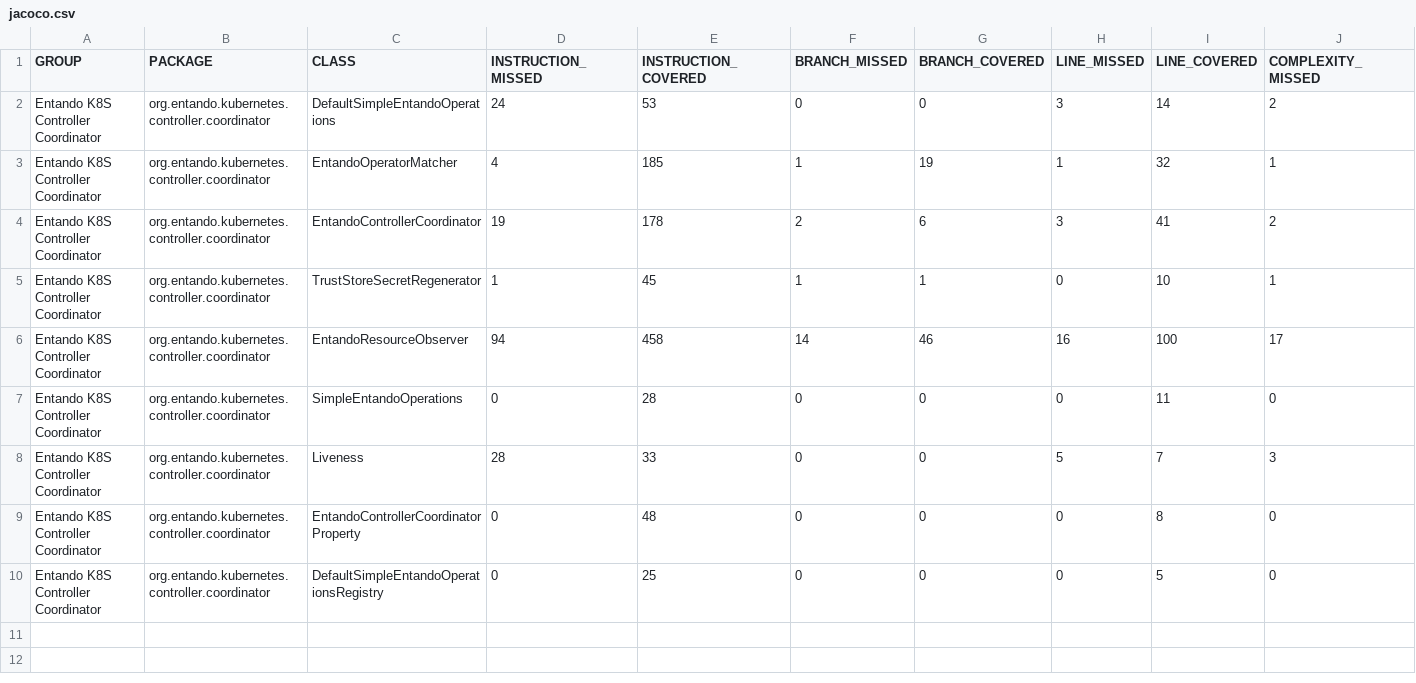
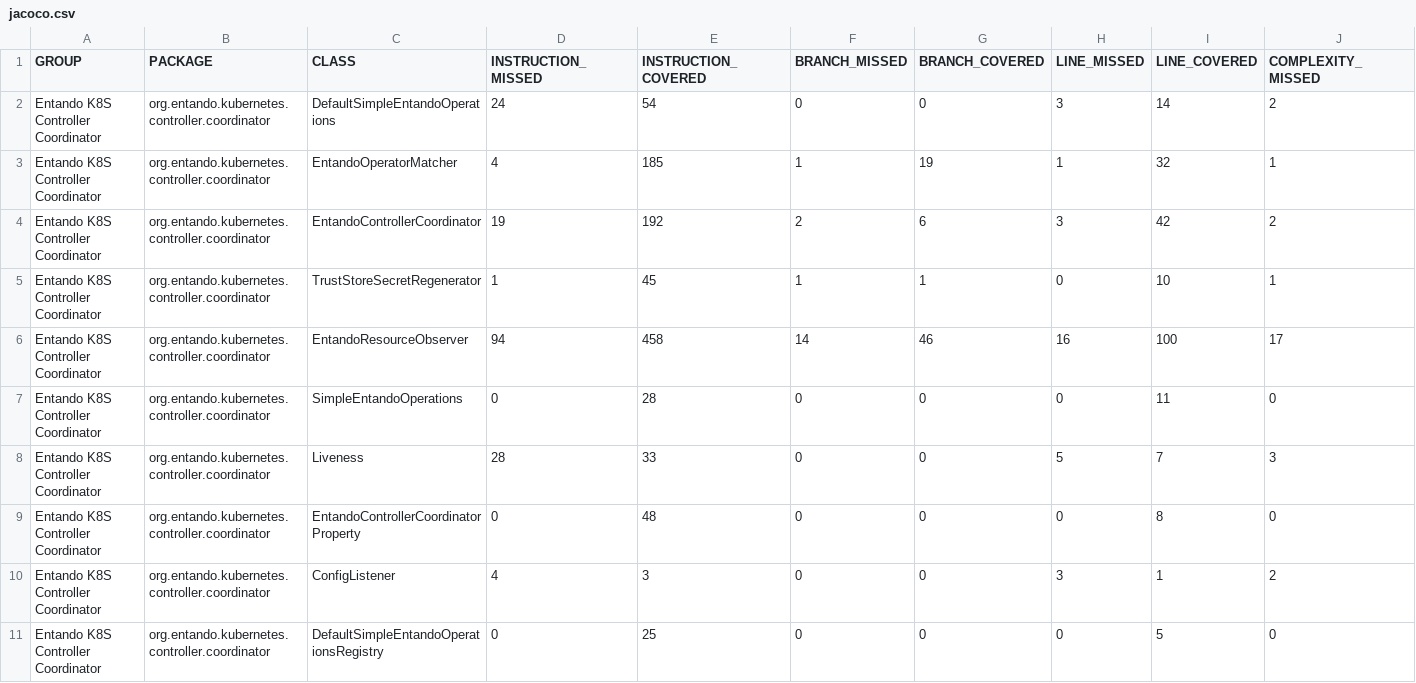
Before and after one commit to entando-k8s/devops-results-06-07-2021, a CSV file: entando-k8s-controller-coordinator/PR-70/jacoco/jacoco.csv, drawn as a sheet; only a part is shown; rows hold the shown columns only; the diff names each change by its address in the sheet, - before the commit and + after, or states it on an @@ line.

Commit message:
Publishing files for path entando-k8s-controller-coordinator/PR-70

```diff
--- a/entando-k8s-controller-coordinator/PR-70/jacoco/jacoco.csv
+++ b/entando-k8s-controller-coordinator/PR-70/jacoco/jacoco.csv
-E2 (INSTRUCTION_COVERED): 53
+E2 (INSTRUCTION_COVERED): 54
-E4 (INSTRUCTION_COVERED): 178
+E4 (INSTRUCTION_COVERED): 192
-I4 (LINE_COVERED): 41
+I4 (LINE_COVERED): 42
+row 10: Entando K8S Controller Coordinator | org.entando.kubernetes.controller.coordinator | ConfigListener | 4 | 3 | 0 | 0 | 3 | 1 | 2
```
Also changed, not shown: 24 other files.
